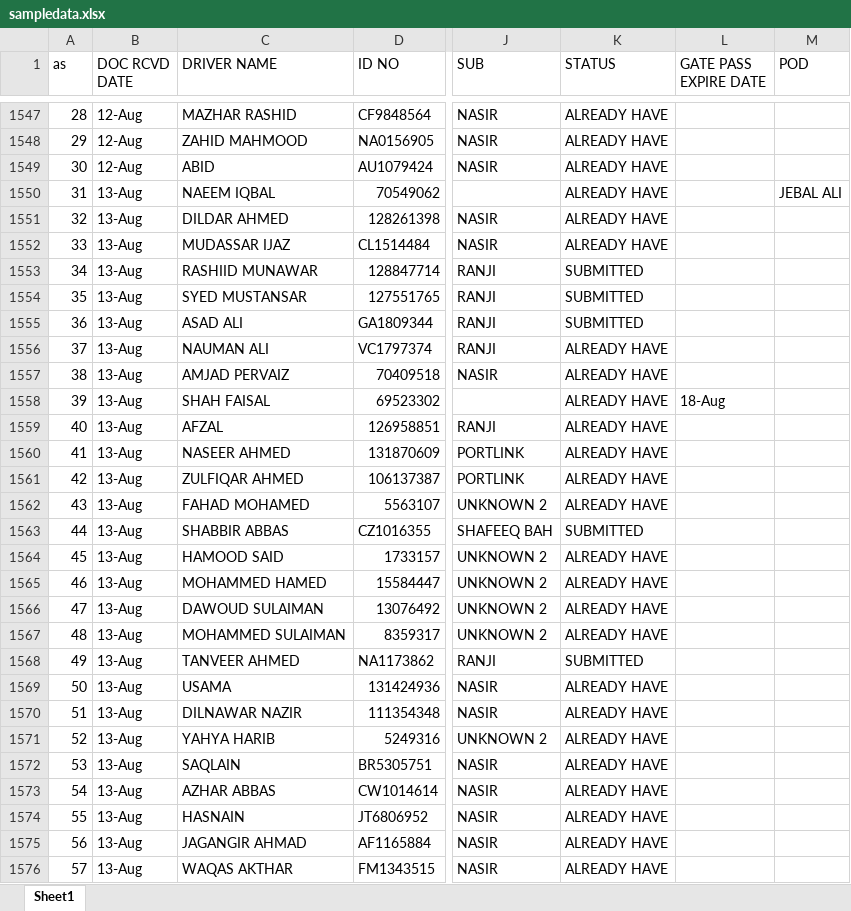
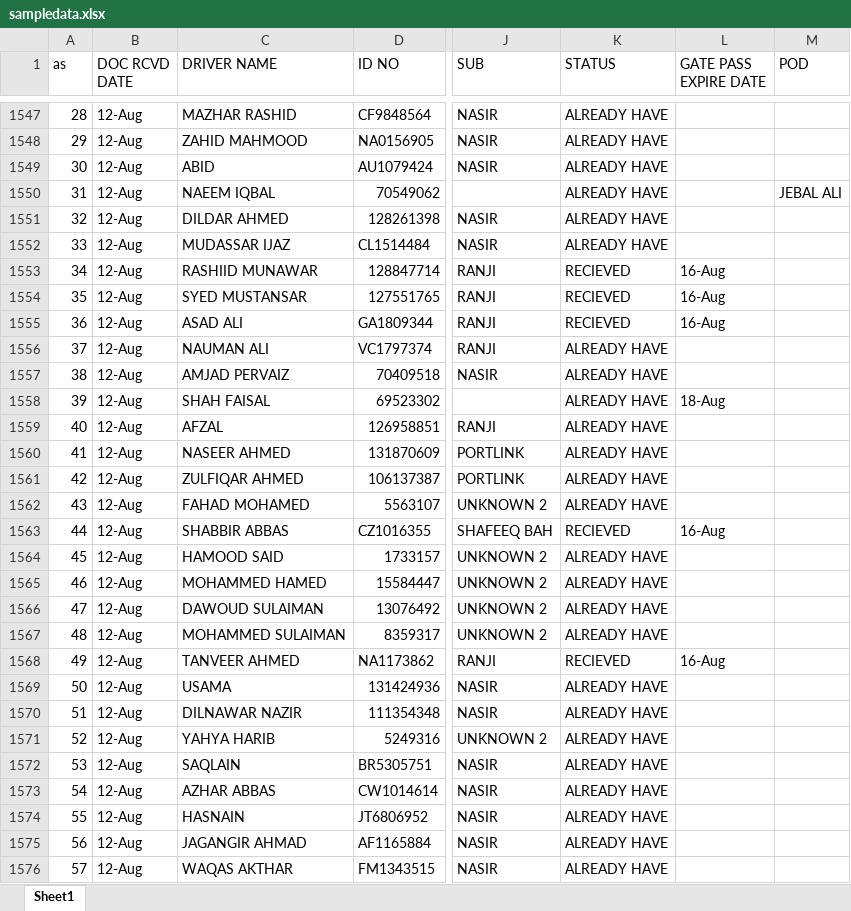
Before and after one commit to connectharundas/global-pacific-truck-search, an Excel workbook: data/sampledata.xlsx, sheet Sheet1, drawn as a sheet; only a part is shown, gaps mark what is left out; values as stored, in another font and other column widths than the file's, no cell formats; the diff covers the shown part only; the diff names each change by its address in the sheet, - before the commit and + after, or states it on an @@ line.

Commit message:
13 4pm

```diff
--- a/data/sampledata.xlsx (sheet Sheet1)
+++ b/data/sampledata.xlsx (sheet Sheet1)
-B1550:B1576 (DOC RCVD DATE): 13-Aug
+B1550:B1576 (DOC RCVD DATE): 12-Aug
-K1553:K1555 (STATUS): SUBMITTED
+K1553:K1555 (STATUS): RECIEVED
-L1553:L1555 (GATE PASS EXPIRE DATE): (empty)
+L1553:L1555 (GATE PASS EXPIRE DATE): 16-Aug
-K1563 (STATUS): SUBMITTED
+K1563 (STATUS): RECIEVED
-L1563 (GATE PASS EXPIRE DATE): (empty)
+L1563 (GATE PASS EXPIRE DATE): 16-Aug
-K1568 (STATUS): SUBMITTED
+K1568 (STATUS): RECIEVED
-L1568 (GATE PASS EXPIRE DATE): (empty)
+L1568 (GATE PASS EXPIRE DATE): 16-Aug
```
Also changed, not shown: 38 added rows and 325 edited cells elsewhere in this sheet, cell formats.
